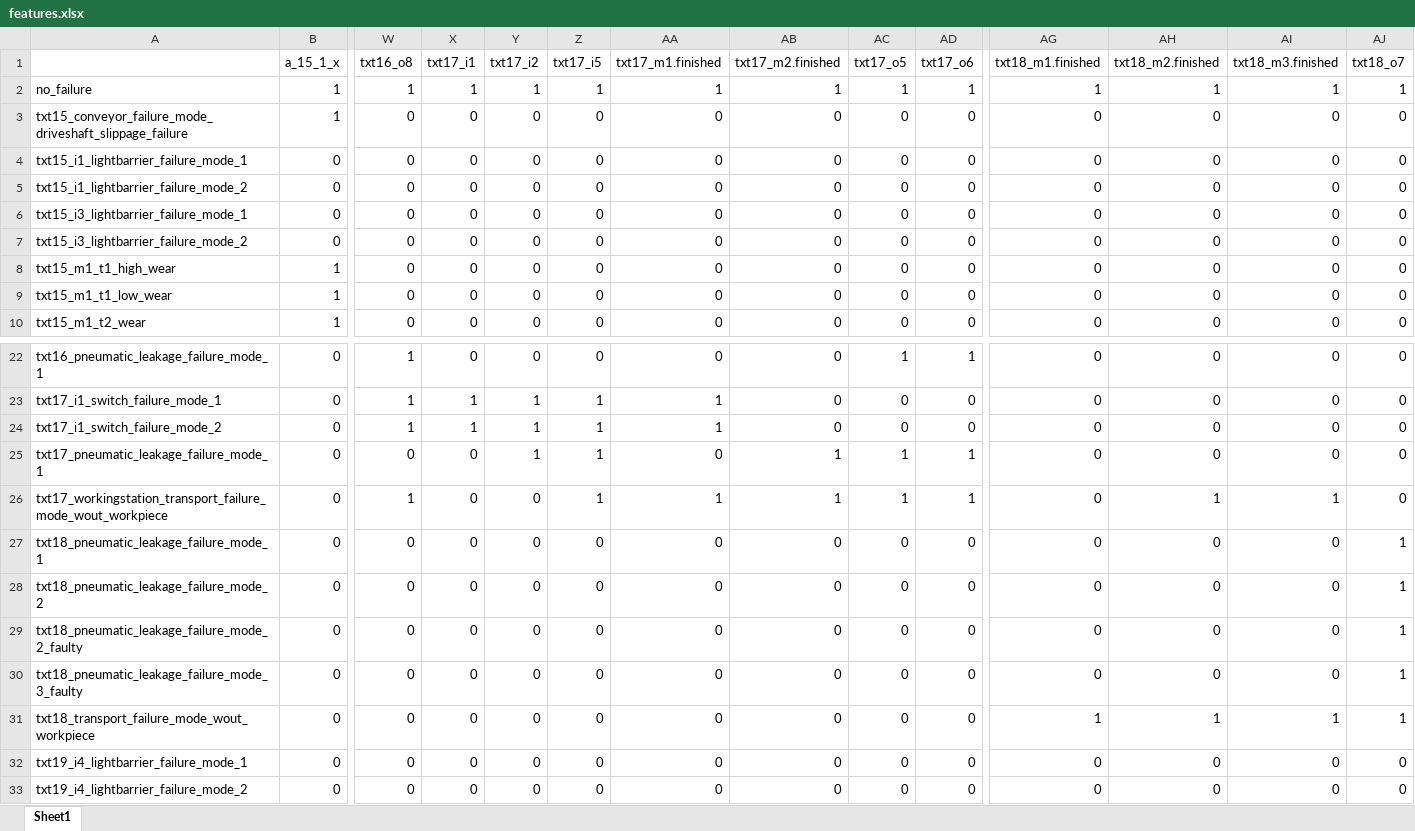
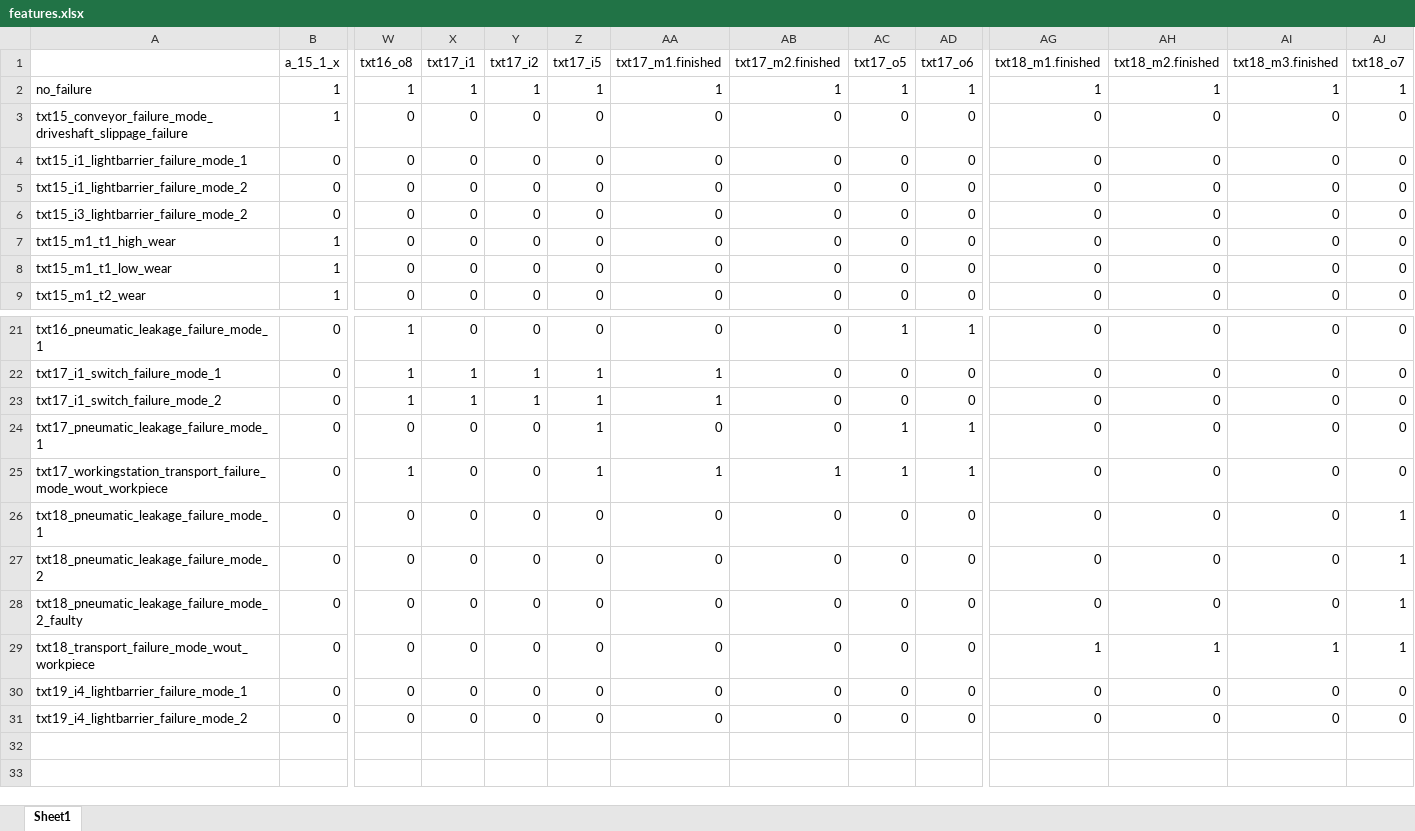
Before and after one commit to PredM/SimSiamDistanceBasedAnomaly, an Excel workbook: data/feature_selection/features.xlsx, sheet Sheet1, drawn as a sheet; only a part is shown, gaps mark what is left out; values as stored, in another font and other column widths than the file's, no cell formats; removed rows and columns are numbered as before the commit, all else as after; rows hold the shown columns only; the diff names each change by its address in the sheet, - before the commit and + after, or states it on an @@ line.

```diff
--- a/data/feature_selection/features.xlsx (sheet Sheet1)
+++ b/data/feature_selection/features.xlsx (sheet Sheet1)
-row 6: txt15_i3_lightbarrier_failure_mode_1 | 0 | 0 | 0 | 0 | 0 | 0 | 0 | 0 | 0 | 0 | 0 | 0 | 0
-Y24 (txt17_i2): 1
+Y24 (txt17_i2): 0
-AB24 (txt17_m2.finished): 1
+AB24 (txt17_m2.finished): 0
-AH25 (txt18_m2.finished): 1
+AH25 (txt18_m2.finished): 0
-AI25 (txt18_m3.finished): 1
+AI25 (txt18_m3.finished): 0
-row 30: txt18_pneumatic_leakage_failure_mode_3_faulty | 0 | 0 | 0 | 0 | 0 | 0 | 0 | 0 | 0 | 0 | 0 | 0 | 1
```
Also changed, not shown: cell formats, 4 other files.
